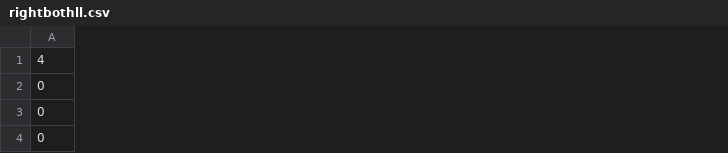
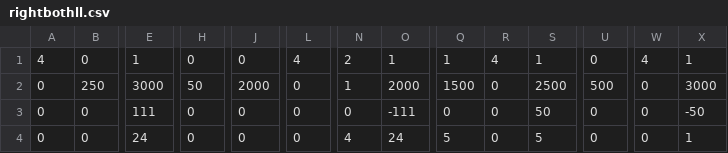
Before and after one commit to Team624/2018Robot, a CSV file: Auton/Chooser/rightbothll.csv, drawn as a sheet; only a part is shown, gaps mark what is left out; the diff covers the shown part only; the diff names each change by its address in the sheet, - before the commit and + after, or states it on an @@ line.

```diff
--- a/Auton/Chooser/rightbothll.csv
+++ b/Auton/Chooser/rightbothll.csv
+column B, rows 1-4: 0 | 250 | 0 | 0
+column E, rows 1-4: 1 | 3000 | 111 | 24
+column H, rows 1-4: 0 | 50 | 0 | 0
+column J, rows 1-4: 0 | 2000 | 0 | 0
+column L, rows 1-4: 4 | 0 | 0 | 0
+column N, rows 1-4: 2 | 1 | 0 | 4
+column O, rows 1-4: 1 | 2000 | -111 | 24
+column Q, rows 1-4: 1 | 1500 | 0 | 5
+column R, rows 1-4: 4 | 0 | 0 | 0
+column S, rows 1-4: 1 | 2500 | 50 | 5
+column U, rows 1-4: 0 | 500 | 0 | 0
+column W, rows 1-4: 4 | 0 | 0 | 0
+column X, rows 1-4: 1 | 3000 | -50 | 1
```
Also changed, not shown: 4 added columns and 36 edited cells elsewhere in this file, Auton/Chooser/centerswitchl.csv, Auton/Chooser/rightbothlr.csv, 38 other files.
